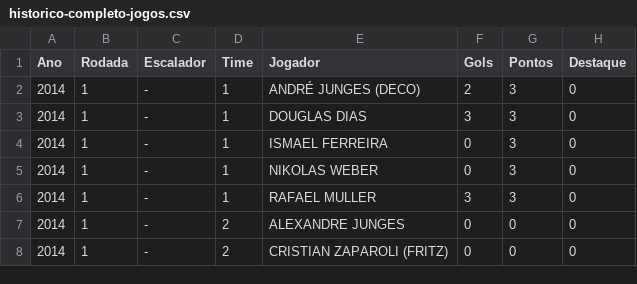
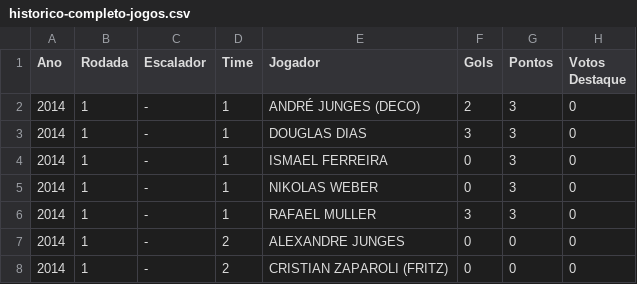
Before and after one commit to ieso13/sabado_sem_lei, a CSV file: src/assets/historico-completo-jogos.csv (was assets/historico-completo-jogos.csv), drawn as a sheet; only a part is shown.

```diff
--- a/assets/historico-completo-jogos.csv
+++ b/src/assets/historico-completo-jogos.csv
@@ -1,2 +1,2 @@
-Ano;Rodada;Escalador;Time;Jogador;Gols;Pontos;Destaque
+Ano;Rodada;Escalador;Time;Jogador;Gols;Pontos;Votos Destaque
 2014;1;-;1;ANDRÉ JUNGES (DECO);2;3;0
```
Also changed, not shown: 16 other files.
